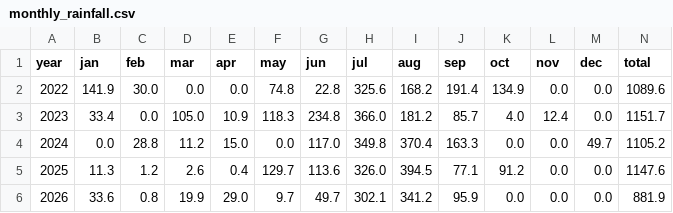
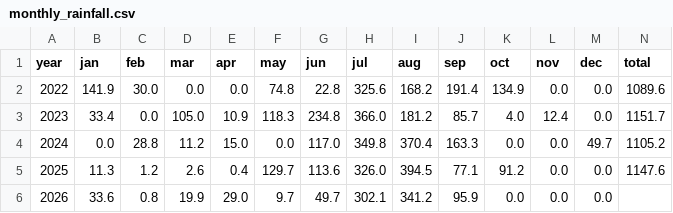
Before and after one commit to rameshram96/iari_weather_data, a CSV file: data/monthly_rainfall.csv, drawn as a sheet.

```diff
--- a/data/monthly_rainfall.csv
+++ b/data/monthly_rainfall.csv
@@ -5,2 +5,2 @@ year,jan,feb,mar,apr,may,jun,jul,aug,sep,oct,nov,dec,total
 2025,11.3,1.2,2.6,0.4,129.7,113.6,326.0,394.5,77.1,91.2,0.0,0.0,1147.6
-2026,33.6,0.8,19.9,29.0,9.7,49.7,302.1,341.2,95.9,0.0,0.0,0.0,881.9
+2026,33.6,0.8,19.9,29.0,9.7,49.7,302.1,341.2,95.9,0.0,0.0,0.0,
```
Also changed, not shown: data/iari_weather.csv, 1 other file.
